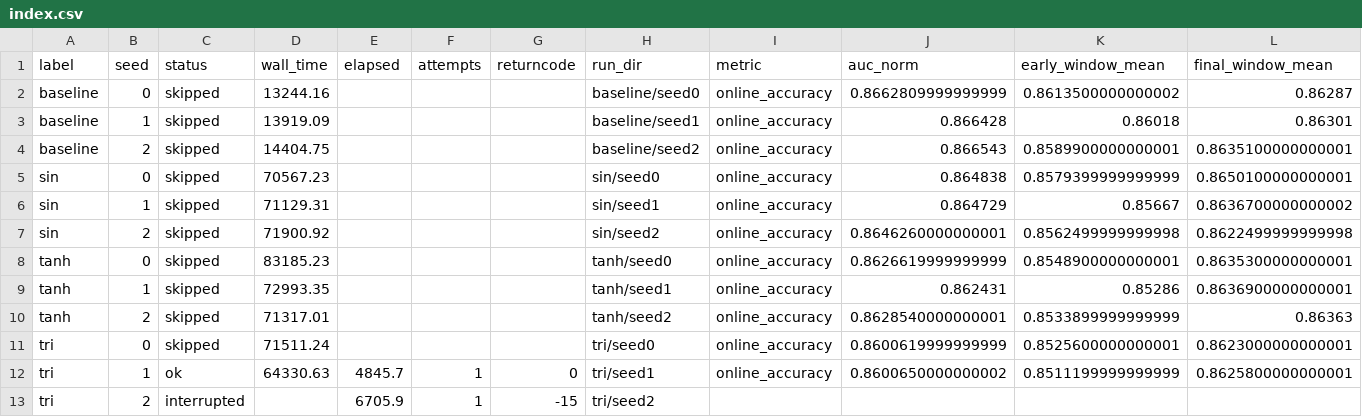
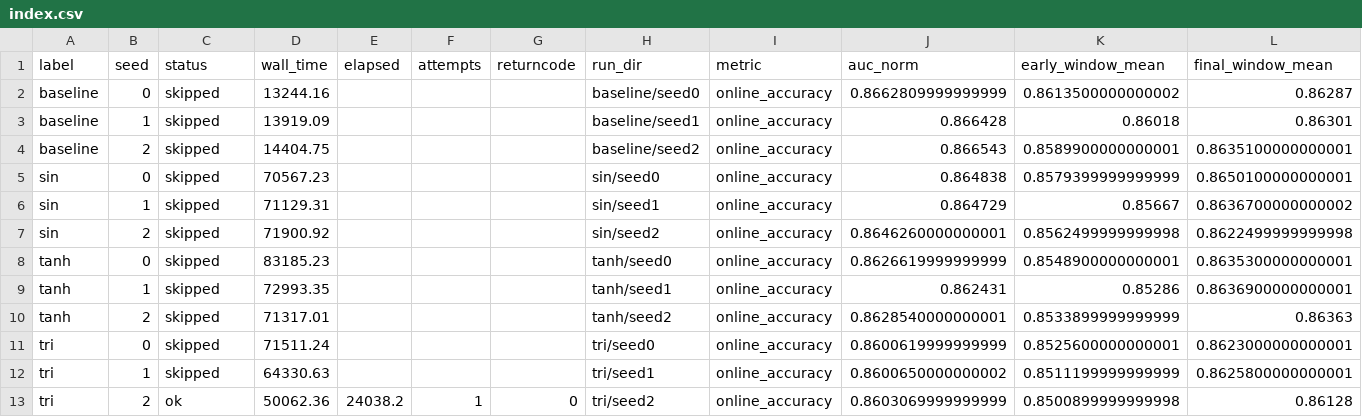
Before and after one commit to AhmetSahinCakir/tez, a CSV file: results/pmnist_widenet/index.csv, drawn as a sheet; only a part is shown; removed rows and columns are numbered as before the commit, all else as after; rows hold the shown columns only; the diff names each change by its address in the sheet, - before the commit and + after, or states it on an @@ line.

```diff
--- a/results/pmnist_widenet/index.csv
+++ b/results/pmnist_widenet/index.csv
-C12 (status): ok
+C12 (status): skipped
-E12 (elapsed): 4845.7
+E12 (elapsed): (empty)
-F12 (attempts): 1
+F12 (attempts): (empty)
-G12 (returncode): 0
+G12 (returncode): (empty)
-row 13: tri | 2 | interrupted |  | 6705.9 | 1 | -15 | tri/seed2
+row 13: tri | 2 | ok | 50062.36 | 24038.2 | 1 | 0 | tri/seed2 | online_accuracy | 0.8603069999999999 | 0.8500899999999998 | 0.86128
```
Also changed, not shown: 18 other files.
